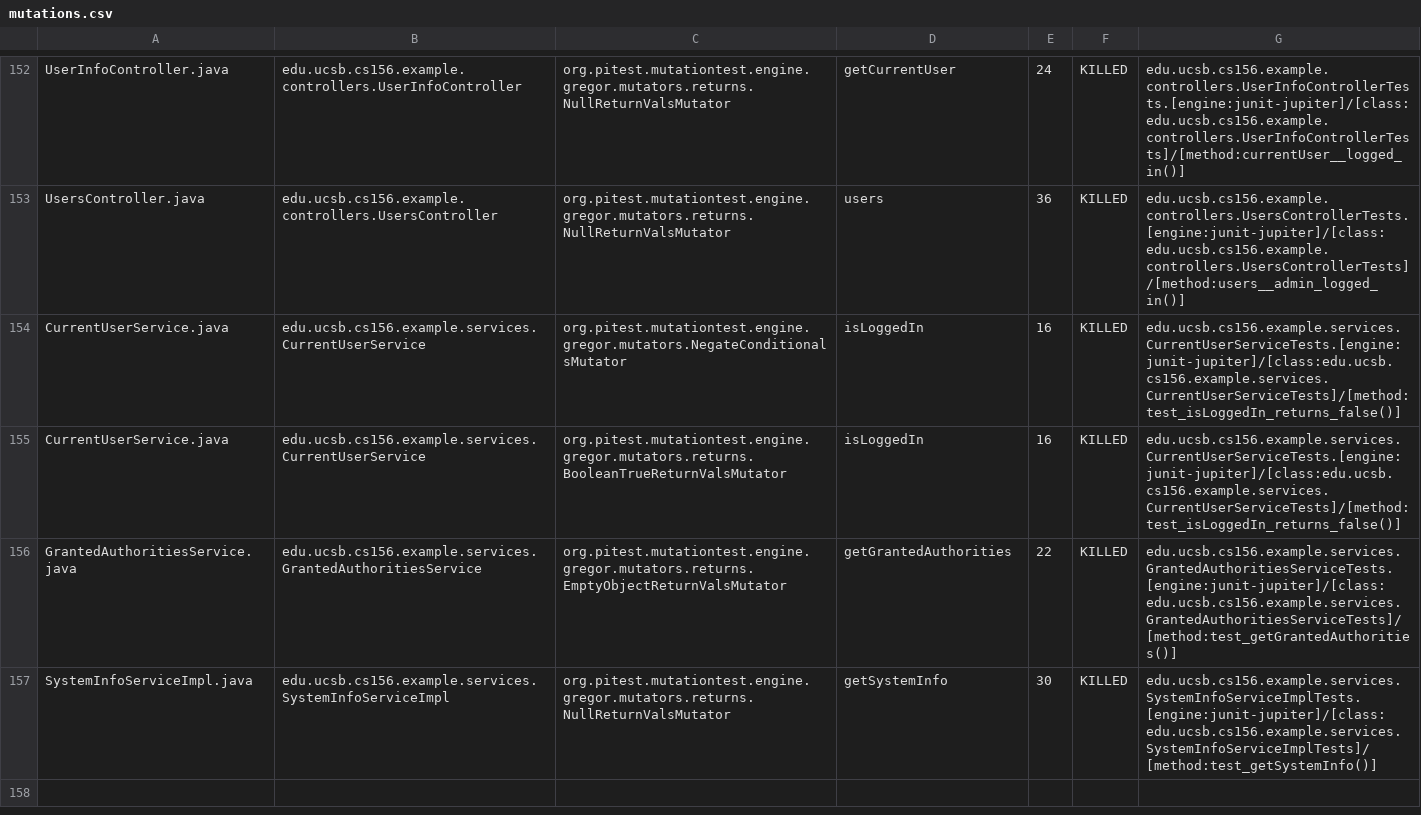
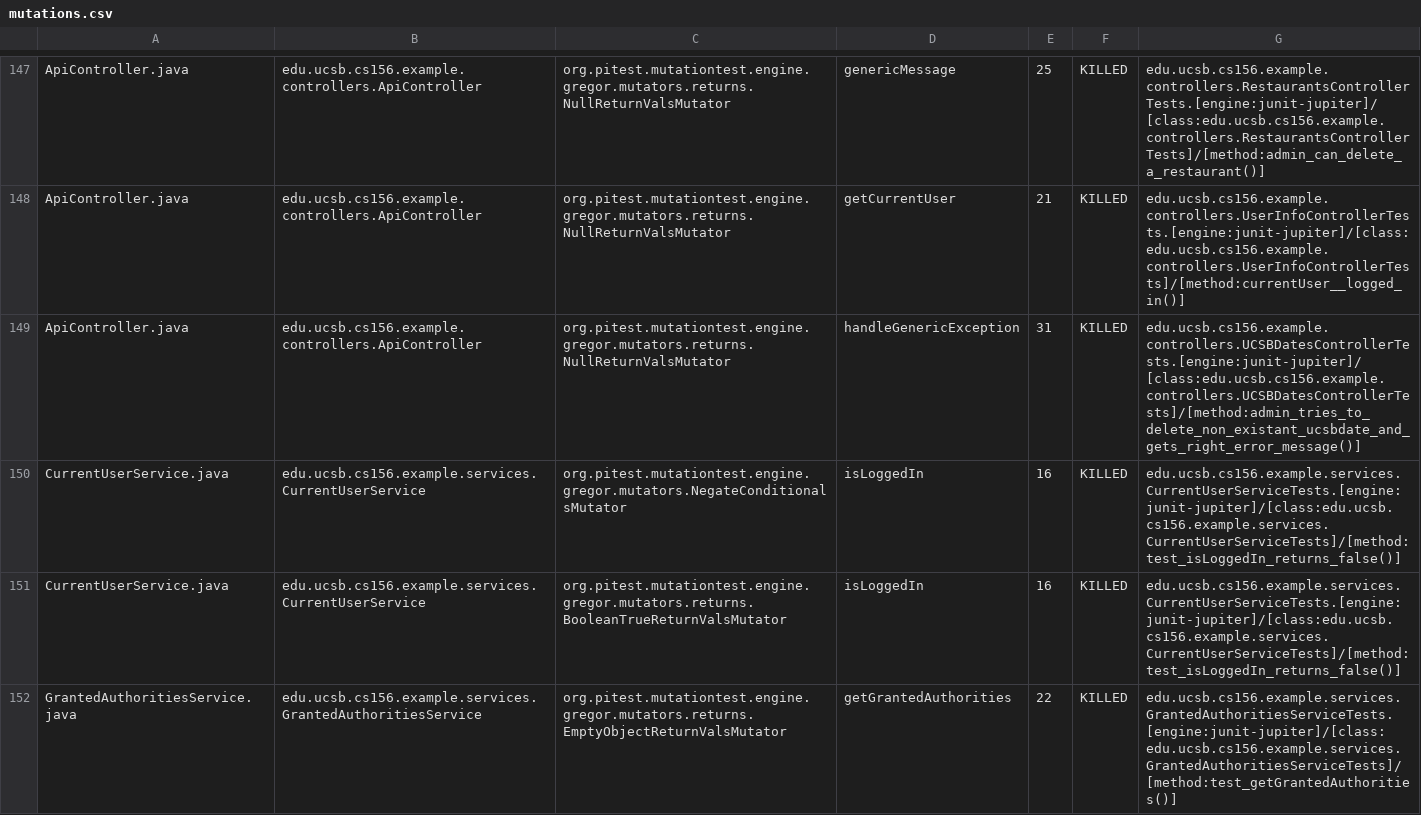
Before and after one commit to ucsb-cs156-w24/team03-w24-5pm-1, a CSV file: prs/82/pitest/mutations.csv, drawn as a sheet; only a part is shown, gaps mark what is left out; the shorter side is filled out with more unchanged rows; addresses are those after the commit; the diff covers the shown part only; the diff names each change by its address in the sheet, - before the commit and + after, or states it on an @@ line.

Commit message:
Deploying to gh-pages from @ ucsb-cs156-w24/team03-w24-5pm-1@ad91ea7b57988b31947a2560939f61772b2d7d09 🚀

```diff
--- a/prs/82/pitest/mutations.csv
+++ b/prs/82/pitest/mutations.csv
-A147: UserInfoController.java
+A147: ApiController.java
-B147: edu.ucsb.cs156.example.controllers.UserInfoController
+B147: edu.ucsb.cs156.example.controllers.ApiController
-D147: getCurrentUser
+D147: genericMessage
-E147: 24
+E147: 25
-G147: edu.ucsb.cs156.example.controllers.UserInfoControllerTests.[engine:junit-jupiter]/[class:edu.ucsb.cs156.example.controllers.UserInfoControllerTests]/[method:currentUser__logged_in()]
+G147: edu.ucsb.cs156.example.controllers.RestaurantsControllerTests.[engine:junit-jupiter]/[class:edu.ucsb.cs156.example.controllers.RestaurantsControllerTests]/[method:admin_can_delete_a_restaurant()]
@@ row 2 moved to row 148: ApiController.java @@
-A149: UsersController.java
+A149: ApiController.java
-B149: edu.ucsb.cs156.example.controllers.UsersController
+B149: edu.ucsb.cs156.example.controllers.ApiController
-D149: users
+D149: handleGenericException
-E149: 36
+E149: 31
-G149: edu.ucsb.cs156.example.controllers.UsersControllerTests.[engine:junit-jupiter]/[class:edu.ucsb.cs156.example.controllers.UsersControllerTests]/[method:users__admin_logged_in()]
+G149: edu.ucsb.cs156.example.controllers.UCSBDatesControllerTests.[engine:junit-jupiter]/[class:edu.ucsb.cs156.example.controllers.UCSBDatesControllerTests]/[method:admin_tries_to_delete_non_existant_ucsbdate_and_gets_right_error_message()]
```
Also changed, not shown: 2 added rows, 2 removed rows, 91 moved rows and 4 edited cells elsewhere in this file, 17 other files.
